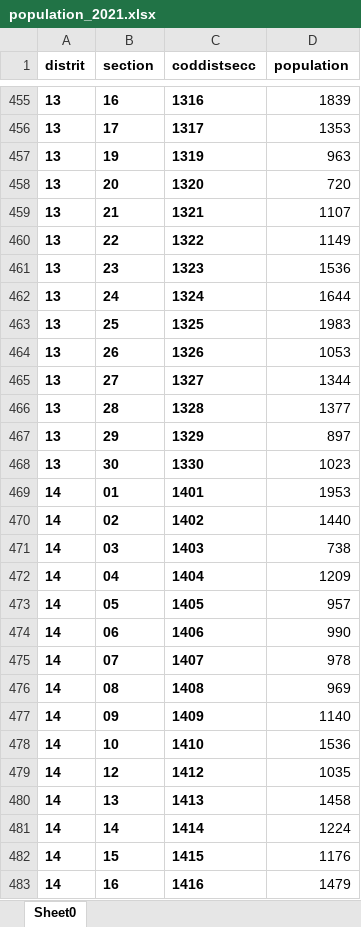
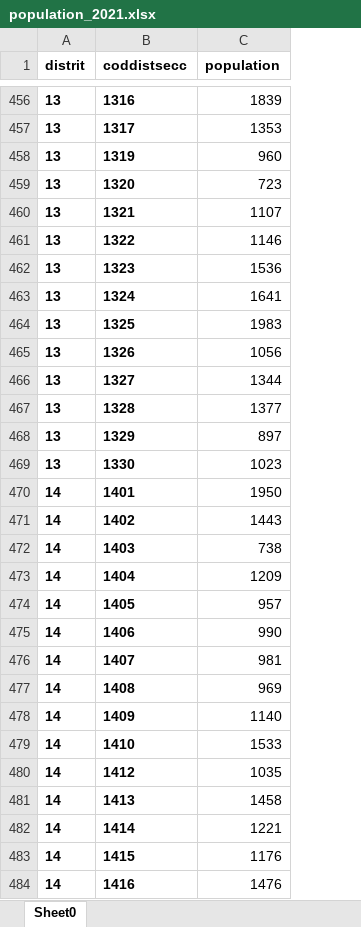
Before and after one commit to irytck/spatial, an Excel workbook: data/population_2021.xlsx, sheet Sheet0, drawn as a sheet; only a part is shown, gaps mark what is left out; values as stored, in another font and other column widths than the file's, no borders; removed rows and columns are numbered as before the commit, all else as after; the diff covers the shown part only; the diff names each change by its address in the sheet, - before the commit and + after, or states it on an @@ line.

```diff
--- a/data/population_2021.xlsx (sheet Sheet0)
+++ b/data/population_2021.xlsx (sheet Sheet0)
-column B (section), rows 455-483: 16 | 17 | 19 | 20 | 21 | 22 | 23 | 24 | 25 | 26 | 27 | 28 | 29 | 30 | 01 | 02 | 03 | 04 | 05 | 06 | 07 | 08 | 09 | 10 | 12 | 13 | 14 | 15 | 16
-C458 (population): 963
+C458 (population): 960
-C459 (population): 720
+C459 (population): 723
-C461 (population): 1149
+C461 (population): 1146
-C463 (population): 1644
+C463 (population): 1641
-C465 (population): 1053
+C465 (population): 1056
-C470 (population): 1953
+C470 (population): 1950
-C471 (population): 1440
+C471 (population): 1443
-C476 (population): 978
+C476 (population): 981
-C479 (population): 1536
+C479 (population): 1533
-C482 (population): 1224
+C482 (population): 1221
-C484 (population): 1479
+C484 (population): 1476
```
Also changed, not shown: 5 added rows, 5 removed rows and 174 edited cells elsewhere in this sheet, 22 other files.
